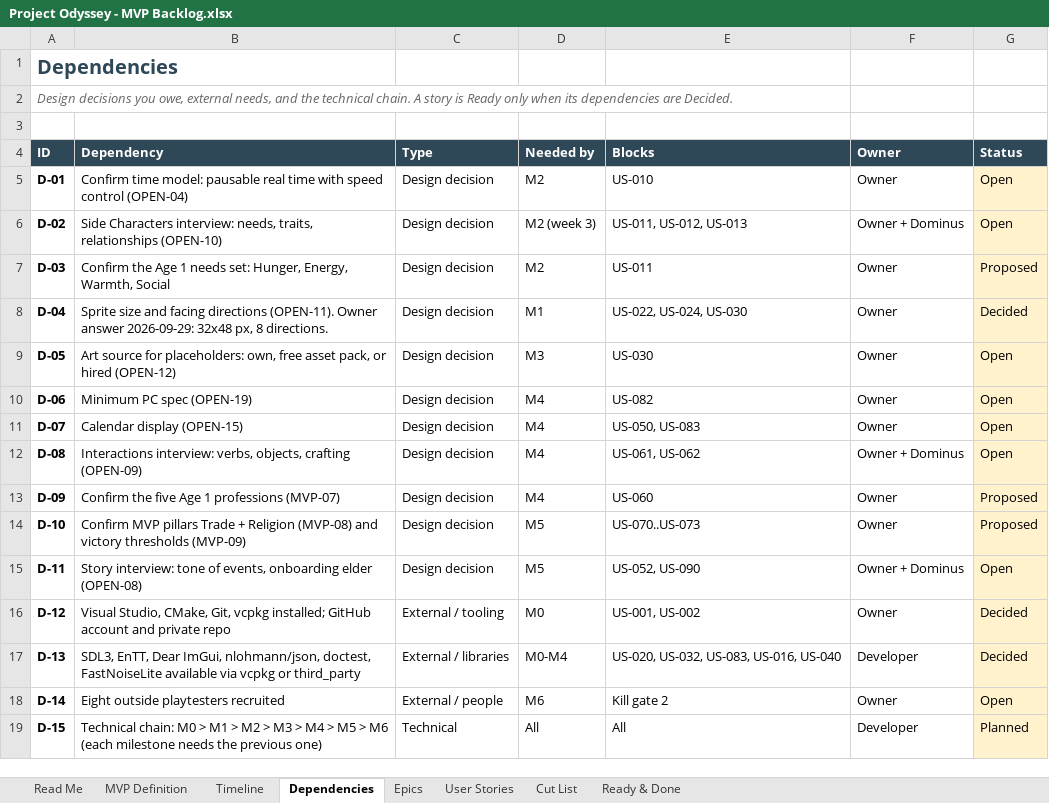
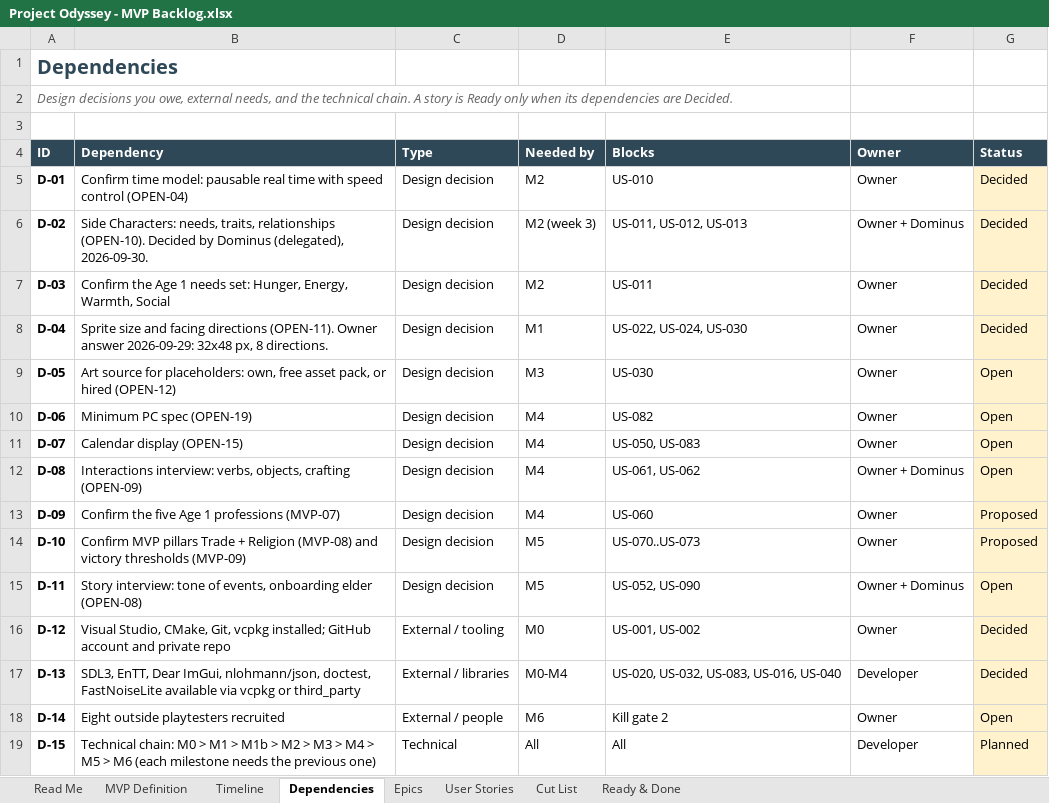
Before and after one commit to marius-stoian/Project-Odyssey, an Excel workbook: docs/project/requirements/Project Odyssey - MVP Backlog.xlsx, sheet Dependencies, drawn as a sheet; values as stored, in another font and other column widths than the file's, no borders; conditional formats not drawn; the diff names each change by its address in the sheet, - before the commit and + after, or states it on an @@ line.

```diff
--- a/docs/project/requirements/Project Odyssey - MVP Backlog.xlsx (sheet Dependencies)
+++ b/docs/project/requirements/Project Odyssey - MVP Backlog.xlsx (sheet Dependencies)
-G5:G6 (Status): Open
+G5:G6 (Status): Decided
-B6 (Dependency): Side Characters interview: needs, traits, relationships (OPEN-10)
+B6 (Dependency): Side Characters: needs, traits, relationships (OPEN-10). Decided by Dominus (delegated), 2026-09-30.
-G7 (Status): Proposed
+G7 (Status): Decided
-B19 (Dependency): …M1 > M2 >…
+B19 (Dependency): …M1 > M1b > M2 >…
```
Also changed, not shown: sheet User Stories, sheet Timeline, sheet Epics, sheet MVP Definition, sheet Cut List, 3 other files.
